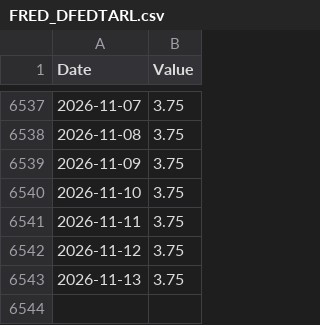
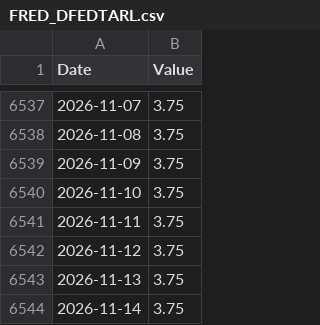
Before and after one commit to banana815/financial-info, a CSV file: FRED_DFEDTARL.csv, drawn as a sheet; only a part is shown, gaps mark what is left out; the diff names each change by its address in the sheet, - before the commit and + after, or states it on an @@ line.

```diff
--- a/FRED_DFEDTARL.csv
+++ b/FRED_DFEDTARL.csv
+row 6544: 2026-11-14 | 3.75
```
Also changed, not shown: DFF_federal_funds_effective_rate_daily.csv, FRED_DFEDTARU.csv, 1 other file.
